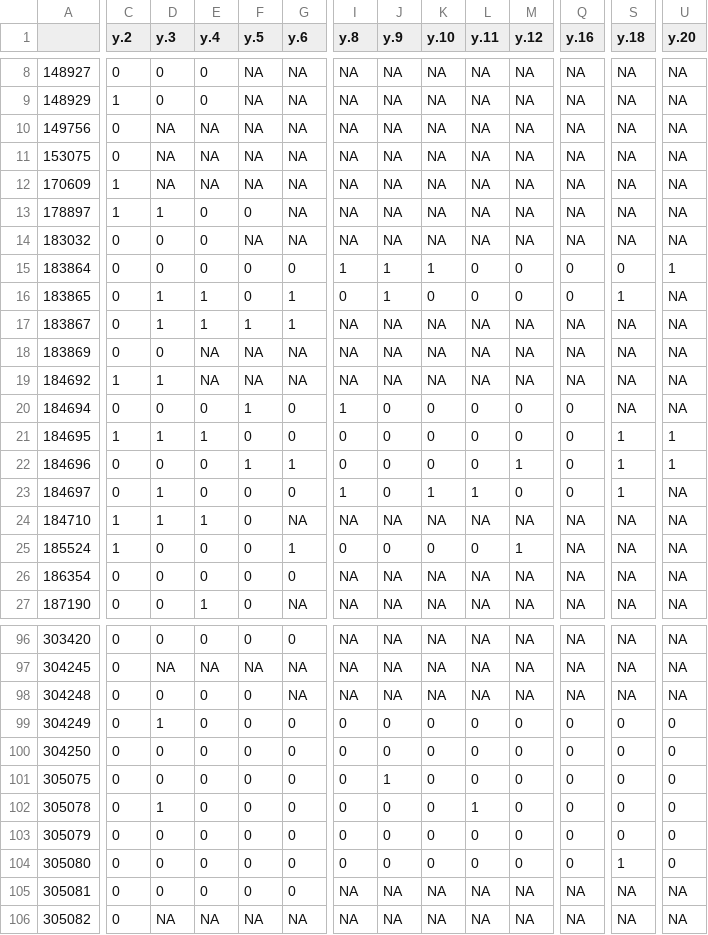
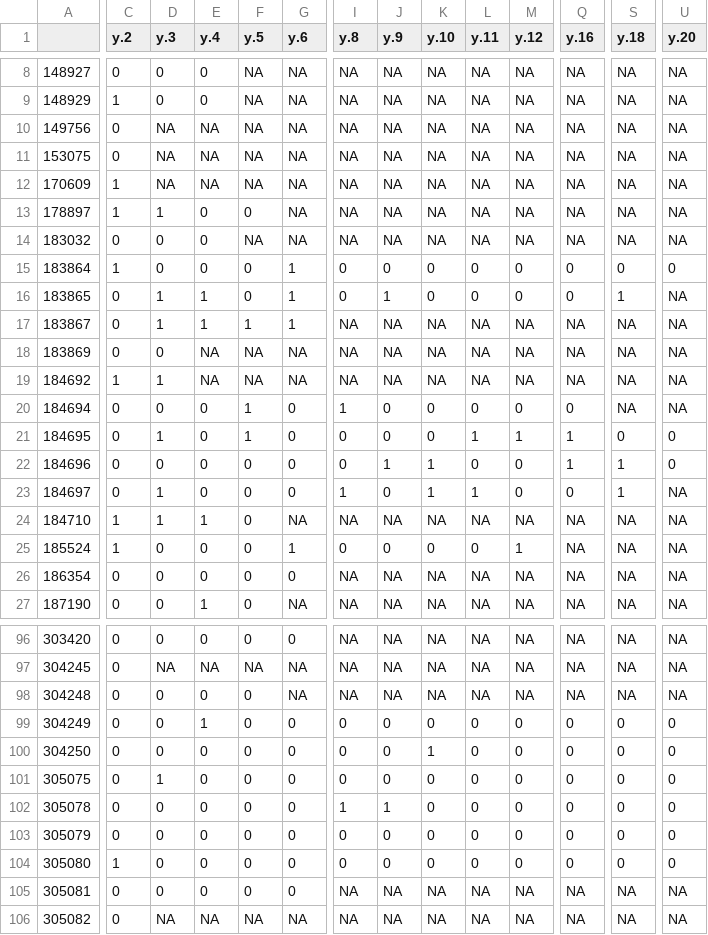
Before and after one commit to ChristopherDavidDean/NA-Dino-Occ, a CSV file: Results/0.1/Campanian.0.1.CeratopsidaeSS.csv, drawn as a sheet; only a part is shown, gaps mark what is left out; the diff covers the shown part only; the diff names each change by its address in the sheet, - before the commit and + after, or states it on an @@ line.

```diff
--- a/Results/0.1/Campanian.0.1.CeratopsidaeSS.csv
+++ b/Results/0.1/Campanian.0.1.CeratopsidaeSS.csv
-C15 (y.2): 0
+C15 (y.2): 1
-G15 (y.6): 0
+G15 (y.6): 1
-I15 (y.8): 1
+I15 (y.8): 0
-J15 (y.9): 1
+J15 (y.9): 0
-K15 (y.10): 1
+K15 (y.10): 0
-U15 (y.20): 1
+U15 (y.20): 0
-C21 (y.2): 1
+C21 (y.2): 0
-E21 (y.4): 1
+E21 (y.4): 0
-F21 (y.5): 0
+F21 (y.5): 1
-L21 (y.11): 0
+L21 (y.11): 1
-M21 (y.12): 0
+M21 (y.12): 1
-Q21:Q22 (y.16): 0
+Q21:Q22 (y.16): 1
-S21 (y.18): 1
+S21 (y.18): 0
-U21:U22 (y.20): 1
+U21:U22 (y.20): 0
-F22 (y.5): 1
+F22 (y.5): 0
-G22 (y.6): 1
+G22 (y.6): 0
-J22 (y.9): 0
+J22 (y.9): 1
-K22 (y.10): 0
+K22 (y.10): 1
-M22 (y.12): 1
+M22 (y.12): 0
-D99 (y.3): 1
+D99 (y.3): 0
-E99 (y.4): 0
+E99 (y.4): 1
-K100 (y.10): 0
+K100 (y.10): 1
-D101 (y.3): 0
+D101 (y.3): 1
-J101 (y.9): 1
+J101 (y.9): 0
-D102 (y.3): 1
+D102 (y.3): 0
-I102 (y.8): 0
+I102 (y.8): 1
-J102 (y.9): 0
+J102 (y.9): 1
-L102 (y.11): 1
+L102 (y.11): 0
-C104 (y.2): 0
+C104 (y.2): 1
-S104 (y.18): 1
+S104 (y.18): 0
```
Also changed, not shown: 11 edited cells elsewhere in this file, Results/0.1/Campanian.0.1.HadrosauridaeSS.csv, Results/0.1/Campanian.0.1.TyrannosauridaeSS.csv, 2 other files.
